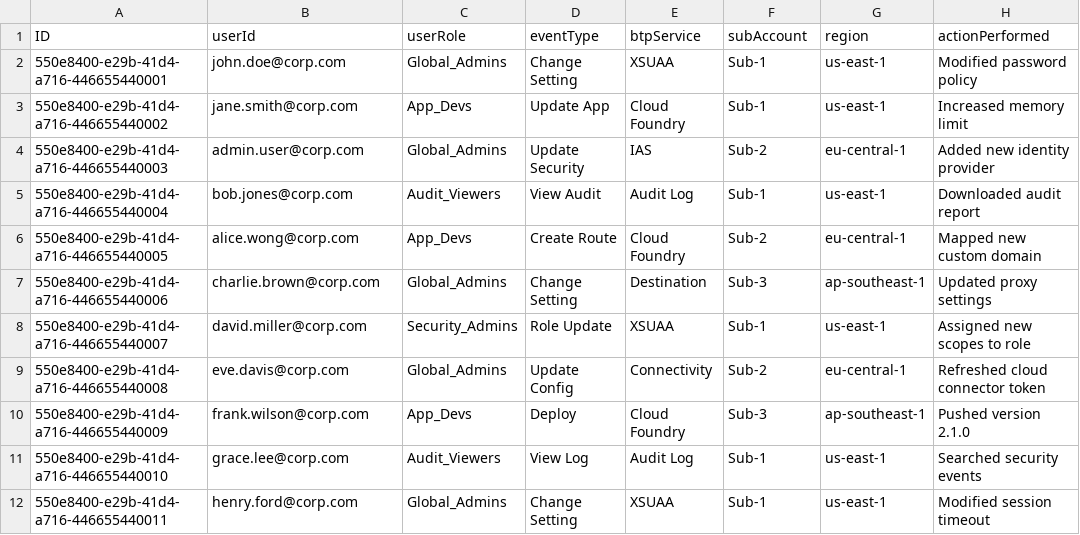
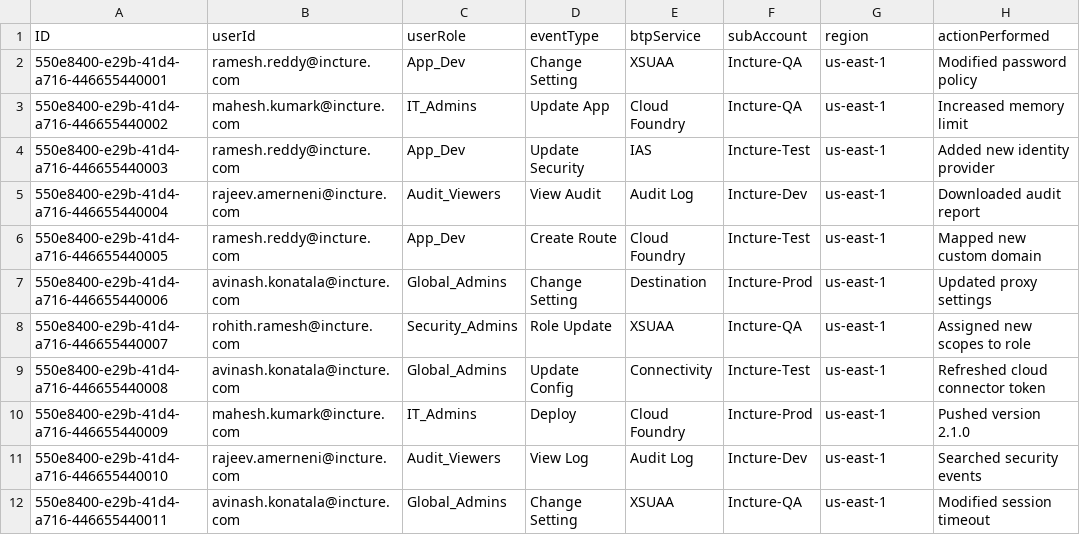
Before and after one commit to himanshuyadav62/auditReporting, a CSV file: db/data/audit-ConfigurationReport.csv, drawn as a sheet; only a part is shown; the diff covers the shown part only; the diff names each change by its address in the sheet, - before the commit and + after, or states it on an @@ line.

```diff
--- a/db/data/audit-ConfigurationReport.csv
+++ b/db/data/audit-ConfigurationReport.csv
-B2 (userId): john.doe@corp.com
+B2 (userId): ramesh.reddy@incture.com
-C2 (userRole): Global_Admins
+C2 (userRole): App_Dev
-F2:F3 (subAccount): Sub-1
+F2:F3 (subAccount): Incture-QA
-B3 (userId): jane.smith@corp.com
+B3 (userId): mahesh.kumark@incture.com
-C3 (userRole): App_Devs
+C3 (userRole): IT_Admins
-B4 (userId): admin.user@corp.com
+B4 (userId): ramesh.reddy@incture.com
-C4 (userRole): Global_Admins
+C4 (userRole): App_Dev
-F4 (subAccount): Sub-2
+F4 (subAccount): Incture-Test
-G4 (region): eu-central-1
+G4 (region): us-east-1
-B5 (userId): bob.jones@corp.com
+B5 (userId): rajeev.amerneni@incture.com
-F5 (subAccount): Sub-1
+F5 (subAccount): Incture-Dev
-B6 (userId): alice.wong@corp.com
+B6 (userId): ramesh.reddy@incture.com
-C6 (userRole): App_Devs
+C6 (userRole): App_Dev
-F6 (subAccount): Sub-2
+F6 (subAccount): Incture-Test
-G6 (region): eu-central-1
+G6 (region): us-east-1
-B7 (userId): charlie.brown@corp.com
+B7 (userId): avinash.konatala@incture.com
-F7 (subAccount): Sub-3
+F7 (subAccount): Incture-Prod
-G7 (region): ap-southeast-1
+G7 (region): us-east-1
-B8 (userId): david.miller@corp.com
+B8 (userId): rohith.ramesh@incture.com
-F8 (subAccount): Sub-1
+F8 (subAccount): Incture-QA
-B9 (userId): eve.davis@corp.com
+B9 (userId): avinash.konatala@incture.com
-F9 (subAccount): Sub-2
+F9 (subAccount): Incture-Test
-G9 (region): eu-central-1
+G9 (region): us-east-1
-B10 (userId): frank.wilson@corp.com
+B10 (userId): mahesh.kumark@incture.com
-C10 (userRole): App_Devs
+C10 (userRole): IT_Admins
-F10 (subAccount): Sub-3
+F10 (subAccount): Incture-Prod
-G10 (region): ap-southeast-1
+G10 (region): us-east-1
-B11 (userId): grace.lee@corp.com
+B11 (userId): rajeev.amerneni@incture.com
-F11 (subAccount): Sub-1
+F11 (subAccount): Incture-Dev
-B12 (userId): henry.ford@corp.com
+B12 (userId): avinash.konatala@incture.com
-F12 (subAccount): Sub-1
+F12 (subAccount): Incture-QA
```
Also changed, not shown: 29 edited cells elsewhere in this file, 10 other files.
